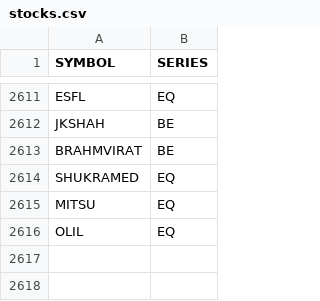
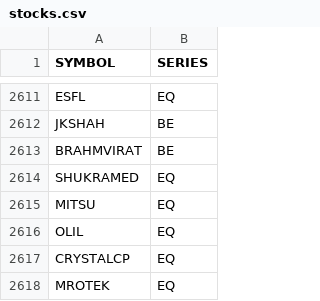
Before and after one commit to VarunNeel/alphatrace, a CSV file: stocks.csv, drawn as a sheet; only a part is shown, gaps mark what is left out.

```diff
--- a/stocks.csv
+++ b/stocks.csv
@@ -2616 +2616,3 @@ MITSU,EQ
 OLIL,EQ
+CRYSTALCP,EQ
+MROTEK,EQ
```
Also changed, not shown: fundamentals/STOCKS_FLOAT.csv, fundamentals/non_stocks.csv, 5 other files.
